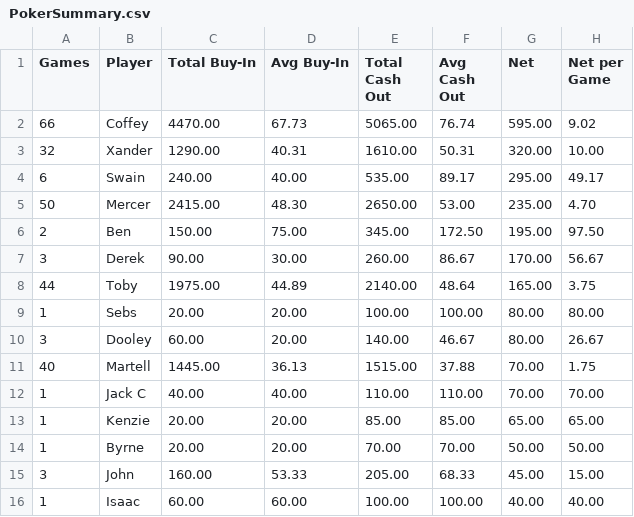
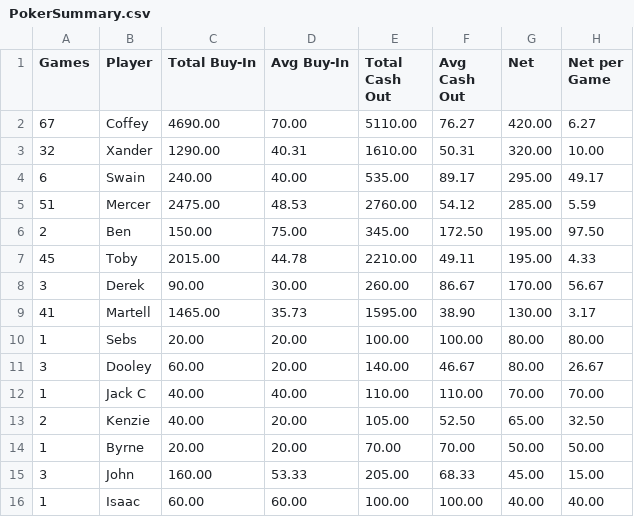
Before and after one commit to zcoffey7/poker-dashboard, a CSV file: stats/PokerSummary.csv, drawn as a sheet; only a part is shown; the diff covers the shown part only.

Commit message:
Add Oct 17 cash game to standings.

```diff
--- a/stats/PokerSummary.csv
+++ b/stats/PokerSummary.csv
@@ -1,14 +1,14 @@
 Games,Player,Total Buy-In,Avg Buy-In,Total Cash Out,Avg Cash Out,Net,Net per Game
-66,Coffey,4470.00,67.73,5065.00,76.74,595.00,9.02
+67,Coffey,4690.00,70.00,5110.00,76.27,420.00,6.27
 32,Xander,1290.00,40.31,1610.00,50.31,320.00,10.00
 6,Swain,240.00,40.00,535.00,89.17,295.00,49.17
-50,Mercer,2415.00,48.30,2650.00,53.00,235.00,4.70
+51,Mercer,2475.00,48.53,2760.00,54.12,285.00,5.59
 2,Ben,150.00,75.00,345.00,172.50,195.00,97.50
+45,Toby,2015.00,44.78,2210.00,49.11,195.00,4.33
 3,Derek,90.00,30.00,260.00,86.67,170.00,56.67
-44,Toby,1975.00,44.89,2140.00,48.64,165.00,3.75
+41,Martell,1465.00,35.73,1595.00,38.90,130.00,3.17
 1,Sebs,20.00,20.00,100.00,100.00,80.00,80.00
 3,Dooley,60.00,20.00,140.00,46.67,80.00,26.67
-40,Martell,1445.00,36.13,1515.00,37.88,70.00,1.75
 1,Jack C,40.00,40.00,110.00,110.00,70.00,70.00
-1,Kenzie,20.00,20.00,85.00,85.00,65.00,65.00
+2,Kenzie,40.00,20.00,105.00,52.50,65.00,32.50
 1,Byrne,20.00,20.00,70.00,70.00,50.00,50.00
```
Also changed, not shown: 18 edited cells elsewhere in this file, stats/PokerCashSummary.csv, 1 other file.
